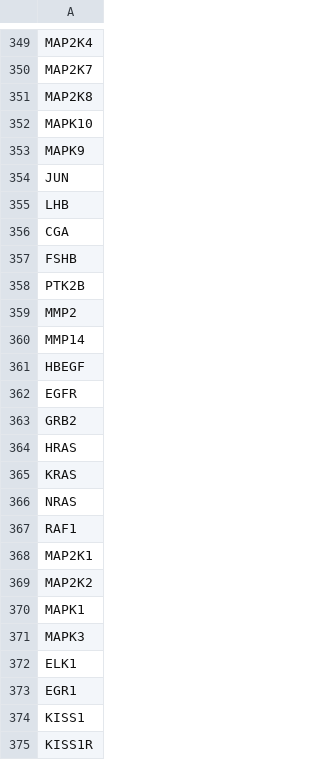
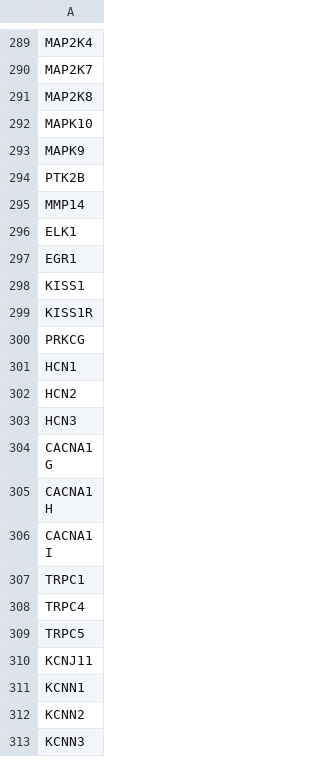
Before and after one commit to vitor77ferreira/Sexual-Differentiation---GeneBridge, a CSV file: genes.csv, drawn as a sheet; only a part is shown, gaps mark what is left out; the shorter side is filled out with more unchanged rows; the diff covers the shown part only.

```diff
--- a/genes.csv
+++ b/genes.csv
@@ -353,20 +293,4 @@ MAPK10
 MAPK9
-JUN
-LHB
-CGA
-FSHB
 PTK2B
-MMP2
 MMP14
-HBEGF
-EGFR
-GRB2
-HRAS
-KRAS
-NRAS
-RAF1
-MAP2K1
-MAP2K2
-MAPK1
-MAPK3
 ELK1
```
Also changed, not shown: 1 added row and 107 removed rows elsewhere in this file, 1 other file.
